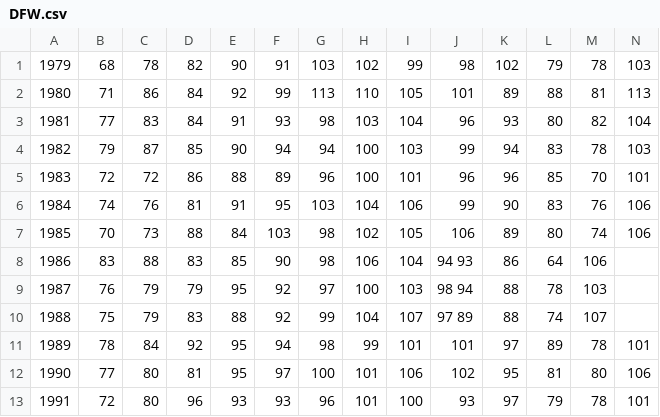
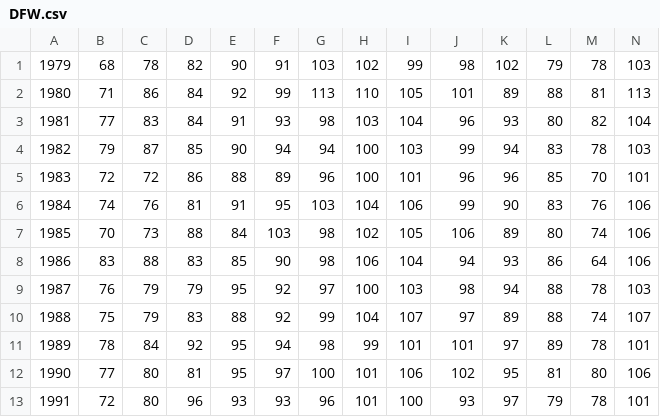
Before and after one commit to etolkine/Forecasting, a CSV file: DFW.csv, drawn as a sheet; only a part is shown.

Commit message:
Update DFW.csv

```diff
--- a/DFW.csv
+++ b/DFW.csv
@@ -7,5 +7,5 @@
 1985,70,73,88,84,103,98,102,105,106,89,80,74,106
-1986,83,88,83,85,90,98,106,104,94	93,86,64,106
-1987,76,79,79,95,92,97,100,103,98	94,88,78,103
-1988,75,79,83,88,92,99,104,107,97	89,88,74,107
+1986,83,88,83,85,90,98,106,104,94,93,86,64,106
+1987,76,79,79,95,92,97,100,103,98,94,88,78,103
+1988,75,79,83,88,92,99,104,107,97,89,88,74,107
 1989,78,84,92,95,94,98,99,101,101,97,89,78,101
```
